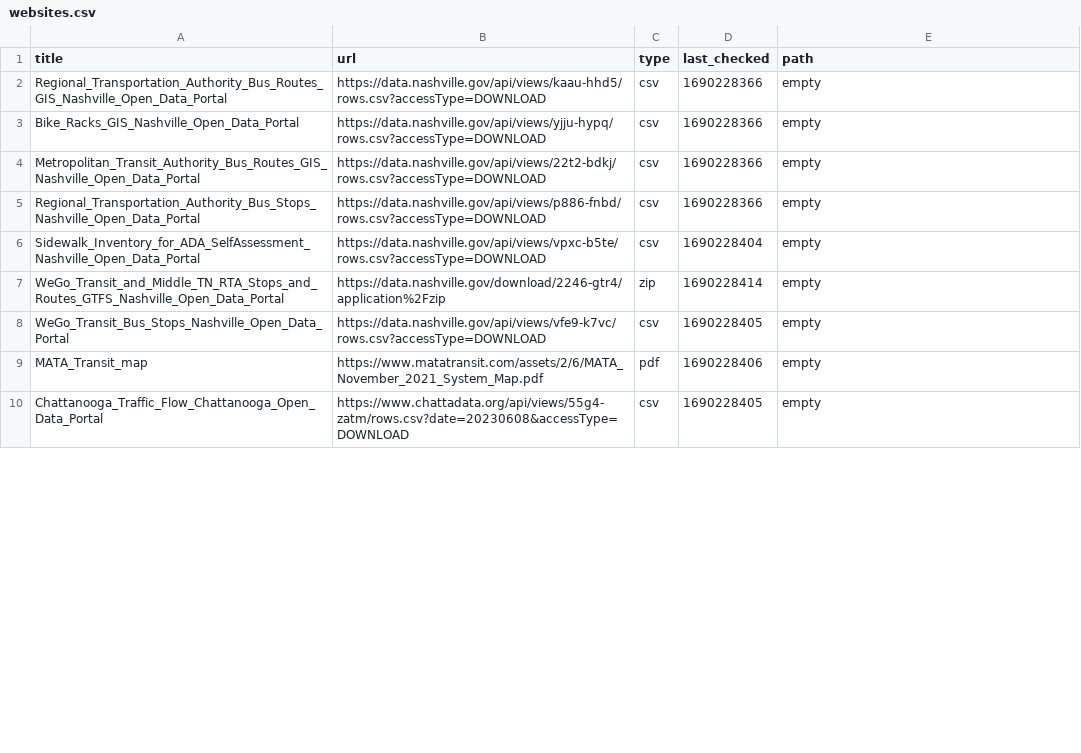
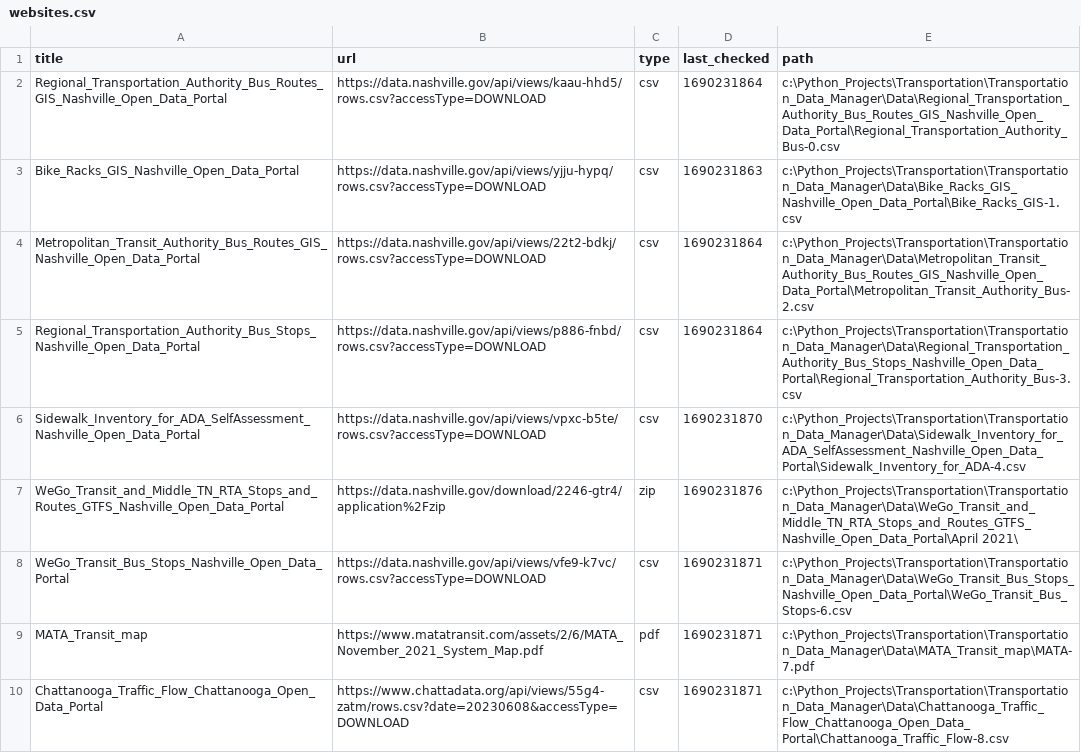
Before and after one commit to dobsonco/Transportation_Data_Manager, a CSV file: websites.csv, drawn as a sheet; only a part is shown; the diff covers the shown part only.

```diff
--- a/websites.csv
+++ b/websites.csv
@@ -1,10 +1,10 @@
 title,url,type,last_checked,path
-Regional_Transportation_Authority_Bus_Routes_GIS_Nashville_Open_Data_Portal,https://data.nashville.gov/api/views/kaau-hhd5/rows.csv?accessType=DOWNLOAD,csv,1690228366,empty
-Bike_Racks_GIS_Nashville_Open_Data_Portal,https://data.nashville.gov/api/views/yjju-hypq/rows.csv?accessType=DOWNLOAD,csv,1690228366,empty
-Metropolitan_Transit_Authority_Bus_Routes_GIS_Nashville_Open_Data_Portal,https://data.nashville.gov/api/views/22t2-bdkj/rows.csv?accessType=DOWNLOAD,csv,1690228366,empty
-Regional_Transportation_Authority_Bus_Stops_Nashville_Open_Data_Portal,https://data.nashville.gov/api/views/p886-fnbd/rows.csv?accessType=DOWNLOAD,csv,1690228366,empty
-Sidewalk_Inventory_for_ADA_SelfAssessment_Nashville_Open_Data_Portal,https://data.nashville.gov/api/views/vpxc-b5te/rows.csv?accessType=DOWNLOAD,csv,1690228404,empty
-WeGo_Transit_and_Middle_TN_RTA_Stops_and_Routes_GTFS_Nashville_Open_Data_Portal,https://data.nashville.gov/download/2246-gtr4/application%2Fzip,zip,1690228414,empty
-WeGo_Transit_Bus_Stops_Nashville_Open_Data_Portal,https://data.nashville.gov/api/views/vfe9-k7vc/rows.csv?accessType=DOWNLOAD,csv,1690228405,empty
-MATA_Transit_map,https://www.matatransit.com/assets/2/6/MATA_November_2021_System_Map.pdf,pdf,1690228406,empty
-Chattanooga_Traffic_Flow_Chattanooga_Open_Data_Portal,https://www.chattadata.org/api/views/55g4-zatm/rows.csv?date=20230608&accessType=DOWNLOAD,csv,1690228405,empty
+Regional_Transportation_Authority_Bus_Routes_GIS_Nashville_Open_Data_Portal,https://data.nashville.gov/api/views/kaau-hhd5/rows.csv?accessType=DOWNLOAD,csv,1690231864,c:\Python_Projects\Transportation\Transportation_Data_Manager\Data\Regional_Transportation_Authority_Bus_Routes_GIS_Nashville_Open_Data_Portal\Regional_Transportation_Authority_Bus-0.csv
+Bike_Racks_GIS_Nashville_Open_Data_Portal,https://data.nashville.gov/api/views/yjju-hypq/rows.csv?accessType=DOWNLOAD,csv,1690231863,c:\Python_Projects\Transportation\Transportation_Data_Manager\Data\Bike_Racks_GIS_Nashville_Open_Data_Portal\Bike_Racks_GIS-1.csv
+Metropolitan_Transit_Authority_Bus_Routes_GIS_Nashville_Open_Data_Portal,https://data.nashville.gov/api/views/22t2-bdkj/rows.csv?accessType=DOWNLOAD,csv,1690231864,c:\Python_Projects\Transportation\Transportation_Data_Manager\Data\Metropolitan_Transit_Authority_Bus_Routes_GIS_Nashville_Open_Data_Portal\Metropolitan_Transit_Authority_Bus-2.csv
+Regional_Transportation_Authority_Bus_Stops_Nashville_Open_Data_Portal,https://data.nashville.gov/api/views/p886-fnbd/rows.csv?accessType=DOWNLOAD,csv,1690231864,c:\Python_Projects\Transportation\Transportation_Data_Manager\Data\Regional_Transportation_Authority_Bus_Stops_Nashville_Open_Data_Portal\Regional_Transportation_Authority_Bus-3.csv
+Sidewalk_Inventory_for_ADA_SelfAssessment_Nashville_Open_Data_Portal,https://data.nashville.gov/api/views/vpxc-b5te/rows.csv?accessType=DOWNLOAD,csv,1690231870,c:\Python_Projects\Transportation\Transportation_Data_Manager\Data\Sidewalk_Inventory_for_ADA_SelfAssessment_Nashville_Open_Data_Portal\Sidewalk_Inventory_for_ADA-4.csv
+WeGo_Transit_and_Middle_TN_RTA_Stops_and_Routes_GTFS_Nashville_Open_Data_Portal,https://data.nashville.gov/download/2246-gtr4/application%2Fzip,zip,1690231876,c:\Python_Projects\Transportation\Transportation_Data_Manager\Data\WeGo_Transit_and_Middle_TN_RTA_Stops_and_Routes_GTFS_Nashville_Open_Data_Portal\April 2021\
+WeGo_Transit_Bus_Stops_Nashville_Open_Data_Portal,https://data.nashville.gov/api/views/vfe9-k7vc/rows.csv?accessType=DOWNLOAD,csv,1690231871,c:\Python_Projects\Transportation\Transportation_Data_Manager\Data\WeGo_Transit_Bus_Stops_Nashville_Open_Data_Portal\WeGo_Transit_Bus_Stops-6.csv
+MATA_Transit_map,https://www.matatransit.com/assets/2/6/MATA_November_2021_System_Map.pdf,pdf,1690231871,c:\Python_Projects\Transportation\Transportation_Data_Manager\Data\MATA_Transit_map\MATA-7.pdf
+Chattanooga_Traffic_Flow_Chattanooga_Open_Data_Portal,https://www.chattadata.org/api/views/55g4-zatm/rows.csv?date=20230608&accessType=DOWNLOAD,csv,1690231871,c:\Python_Projects\Transportation\Transportation_Data_Manager\Data\Chattanooga_Traffic_Flow_Chattanooga_Open_Data_Portal\Chattanooga_Traffic_Flow-8.csv
```
Also changed, not shown: 16 edited cells elsewhere in this file, 1 other file.
